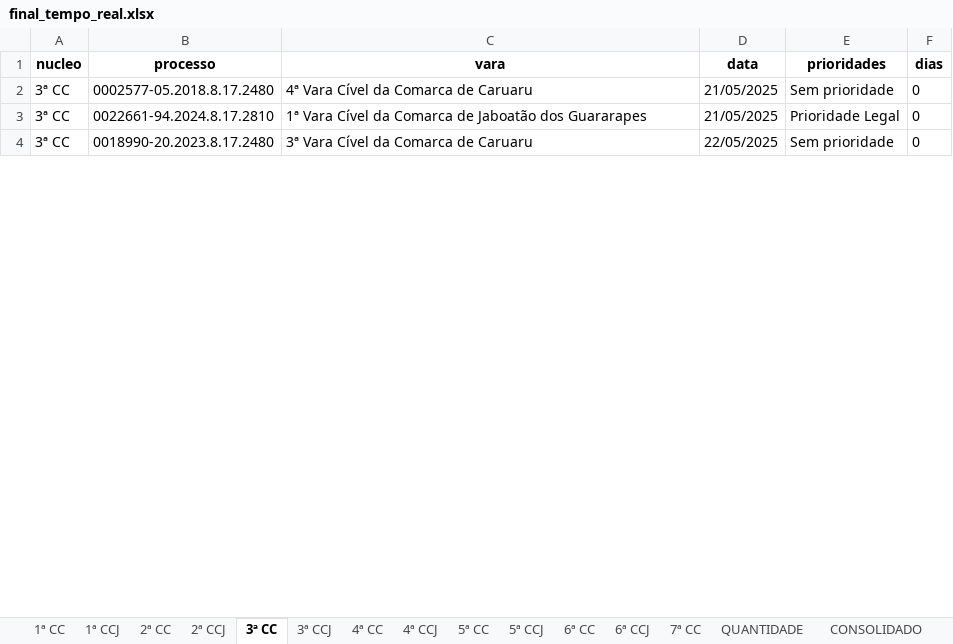
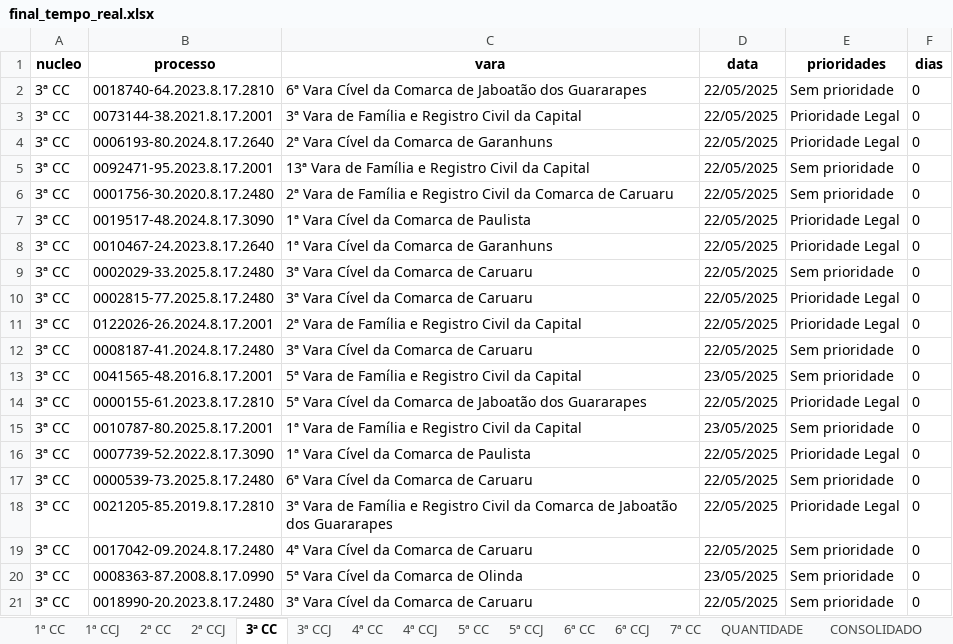
Before and after one commit to Fasri/analise_de, an Excel workbook: final_tempo_real.xlsx, sheet 3ª CC, drawn as a sheet; only a part is shown; values as stored, in another font and other column widths than the file's, no borders; addresses are those after the commit; the diff covers the shown part only; the diff names each change by its address in the sheet, - before the commit and + after, or states it on an @@ line.

```diff
--- a/final_tempo_real.xlsx (sheet 3ª CC)
+++ b/final_tempo_real.xlsx (sheet 3ª CC)
@@ row 44 moved to row 2: 3ª CC @@
+row 3: 3ª CC | 0073144-38.2021.8.17.2001 | 3ª Vara de Família e Registro Civil da Capital | 22/05/2025 | Prioridade Legal | 0
+row 4: 3ª CC | 0006193-80.2024.8.17.2640 | 2ª Vara Cível da Comarca de Garanhuns | 22/05/2025 | Prioridade Legal | 0
+row 5: 3ª CC | 0092471-95.2023.8.17.2001 | 13ª Vara de Família e Registro Civil da Capital | 22/05/2025 | Sem prioridade | 0
@@ row 16 moved to row 6: 3ª CC @@
+row 7: 3ª CC | 0019517-48.2024.8.17.3090 | 1ª Vara Cível da Comarca de Paulista | 22/05/2025 | Prioridade Legal | 0
+row 8: 3ª CC | 0010467-24.2023.8.17.2640 | 1ª Vara Cível da Comarca de Garanhuns | 22/05/2025 | Prioridade Legal | 0
+row 9: 3ª CC | 0002029-33.2025.8.17.2480 | 3ª Vara Cível da Comarca de Caruaru | 22/05/2025 | Sem prioridade | 0
+row 10: 3ª CC | 0002815-77.2025.8.17.2480 | 3ª Vara Cível da Comarca de Caruaru | 22/05/2025 | Prioridade Legal | 0
+row 11: 3ª CC | 0122026-26.2024.8.17.2001 | 2ª Vara de Família e Registro Civil da Capital | 22/05/2025 | Prioridade Legal | 0
-B12 (processo): 0002577-05.2018.8.17.2480
+B12 (processo): 0008187-41.2024.8.17.2480
-C12 (vara): 4ª Vara Cível da Comarca de Caruaru
+C12 (vara): 3ª Vara Cível da Comarca de Caruaru
-D12 (data): 21/05/2025
+D12 (data): 22/05/2025
+row 13: 3ª CC | 0041565-48.2016.8.17.2001 | 5ª Vara de Família e Registro Civil da Capital | 23/05/2025 | Sem prioridade | 0
-B14 (processo): 0022661-94.2024.8.17.2810
+B14 (processo): 0000155-61.2023.8.17.2810
-C14 (vara): 1ª Vara Cível…
+C14 (vara): 5ª Vara Cível…
-D14 (data): 21/05/2025
+D14 (data): 22/05/2025
+row 15: 3ª CC | 0010787-80.2025.8.17.2001 | 1ª Vara de Família e Registro Civil da Capital | 23/05/2025 | Sem prioridade | 0
+row 16: 3ª CC | 0007739-52.2022.8.17.3090 | 1ª Vara Cível da Comarca de Paulista | 22/05/2025 | Prioridade Legal | 0
@@ row 23 moved to row 17: 3ª CC @@
+row 18: 3ª CC | 0021205-85.2019.8.17.2810 | 3ª Vara de Família e Registro Civil da Comarca de Jaboatão dos Guararapes | 22/05/2025 | Prioridade Legal | 0
@@ row 21 moved to row 19: 3ª CC @@
+row 20: 3ª CC | 0008363-87.2008.8.17.0990 | 5ª Vara Cível da Comarca de Olinda | 23/05/2025 | Sem prioridade | 0
```
Also changed, not shown: 106 added rows, 144 removed rows, 37 moved rows and 362 edited cells elsewhere in this sheet, sheet 1ª CC, sheet CONSOLIDADO, sheet 6ª CC, sheet 7ª CC, sheet 5ª CC, sheet 2ª CC, 8 more sheets, quantidade_processos.xlsx, 1 other file.
